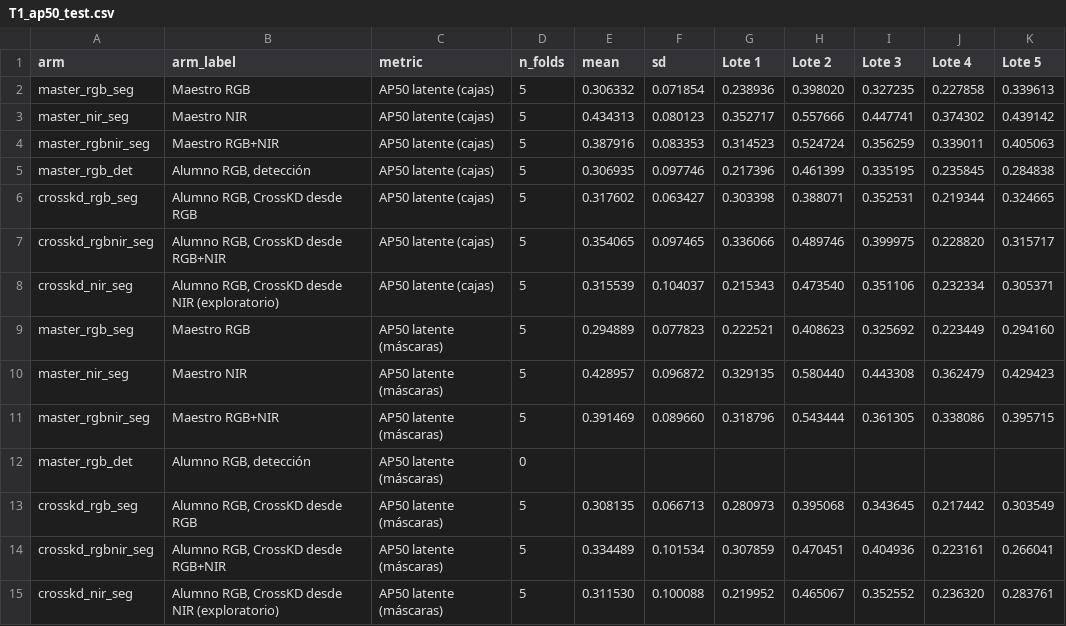
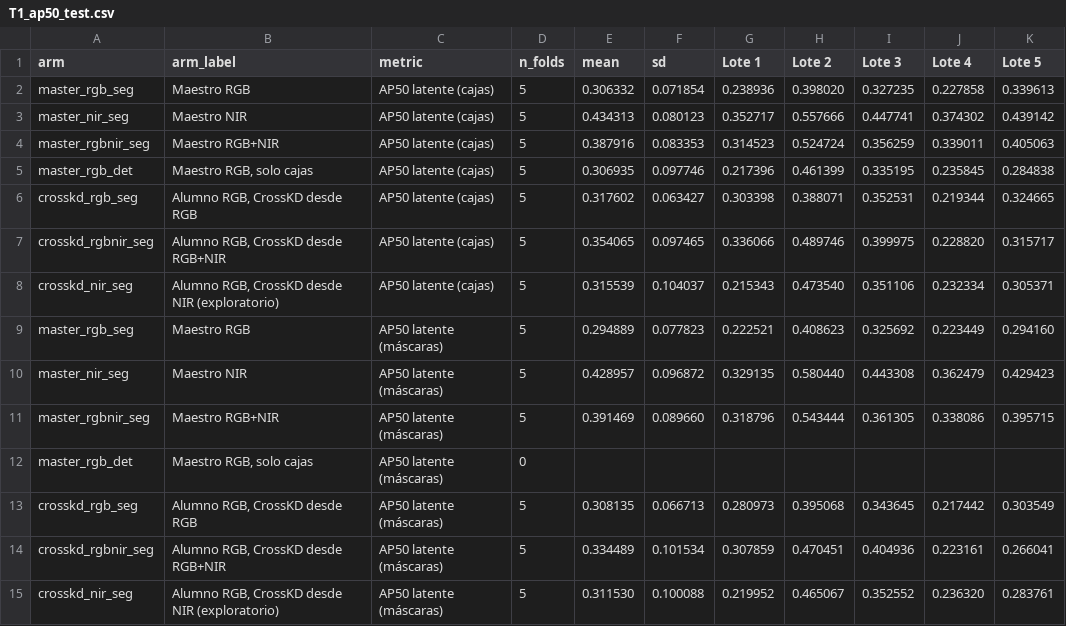
Before and after one commit to gabrielWYP/Edge_Mango, a CSV file: reports/thesis-figures/T1_ap50_test.csv, drawn as a sheet.

```diff
--- a/reports/thesis-figures/T1_ap50_test.csv
+++ b/reports/thesis-figures/T1_ap50_test.csv
@@ -4,3 +4,3 @@ master_nir_seg,Maestro NIR,AP50 latente (cajas),5,0.434313,0.080123,0.352717,0.5
 master_rgbnir_seg,Maestro RGB+NIR,AP50 latente (cajas),5,0.387916,0.083353,0.314523,0.524724,0.356259,0.339011,0.405063
-master_rgb_det,"Alumno RGB, detección",AP50 latente (cajas),5,0.306935,0.097746,0.217396,0.461399,0.335195,0.235845,0.284838
+master_rgb_det,"Maestro RGB, solo cajas",AP50 latente (cajas),5,0.306935,0.097746,0.217396,0.461399,0.335195,0.235845,0.284838
 crosskd_rgb_seg,"Alumno RGB, CrossKD desde RGB",AP50 latente (cajas),5,0.317602,0.063427,0.303398,0.388071,0.352531,0.219344,0.324665
@@ -11,3 +11,3 @@ master_nir_seg,Maestro NIR,AP50 latente (máscaras),5,0.428957,0.096872,0.329135
 master_rgbnir_seg,Maestro RGB+NIR,AP50 latente (máscaras),5,0.391469,0.089660,0.318796,0.543444,0.361305,0.338086,0.395715
-master_rgb_det,"Alumno RGB, detección",AP50 latente (máscaras),0,,,,,,,
+master_rgb_det,"Maestro RGB, solo cajas",AP50 latente (máscaras),0,,,,,,,
 crosskd_rgb_seg,"Alumno RGB, CrossKD desde RGB",AP50 latente (máscaras),5,0.308135,0.066713,0.280973,0.395068,0.343645,0.217442,0.303549
```
Also changed, not shown: reports/thesis-figures/T2_ap30_test.csv, reports/thesis-figures/T3_clasificacion_test.csv, 14 other files.
